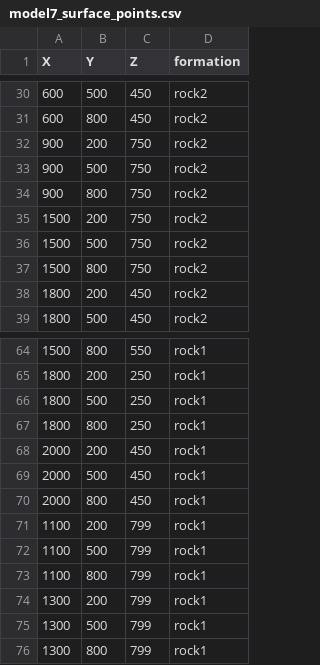
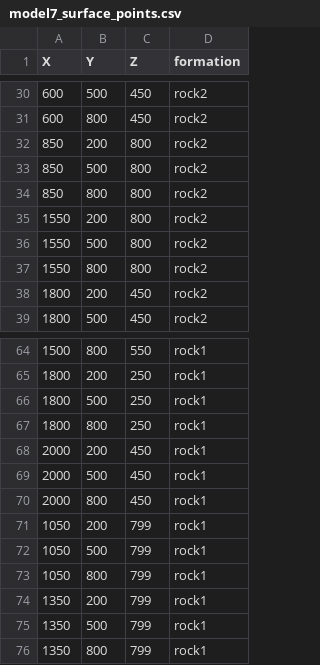
Before and after one commit to rubensdmp/gempy, a CSV file: notebooks/data/input_data/jan_models/model7_surface_points.csv, drawn as a sheet; only a part is shown, gaps mark what is left out.

Commit message:
- added fault to new model for figure - fault stuff for non-euclian distance (still small error)

```diff
--- a/notebooks/data/input_data/jan_models/model7_surface_points.csv
+++ b/notebooks/data/input_data/jan_models/model7_surface_points.csv
@@ -31,8 +31,8 @@ X,Y,Z,formation
 600,800,450,rock2
-900,200,750,rock2
-900,500,750,rock2
-900,800,750,rock2
-1500,200,750,rock2
-1500,500,750,rock2
-1500,800,750,rock2
+850,200,800,rock2
+850,500,800,rock2
+850,800,800,rock2
+1550,200,800,rock2
+1550,500,800,rock2
+1550,800,800,rock2
 1800,200,450,rock2
@@ -70,7 +70,7 @@ X,Y,Z,formation
 2000,800,450,rock1
-1100,200,799,rock1
-1100,500,799,rock1
-1100,800,799,rock1
-1300,200,799,rock1
-1300,500,799,rock1
-1300,800,799,rock1
+1050,200,799,rock1
+1050,500,799,rock1
+1050,800,799,rock1
+1350,200,799,rock1
+1350,500,799,rock1
+1350,800,799,rock1
```
Also changed, not shown: 10 other files.
